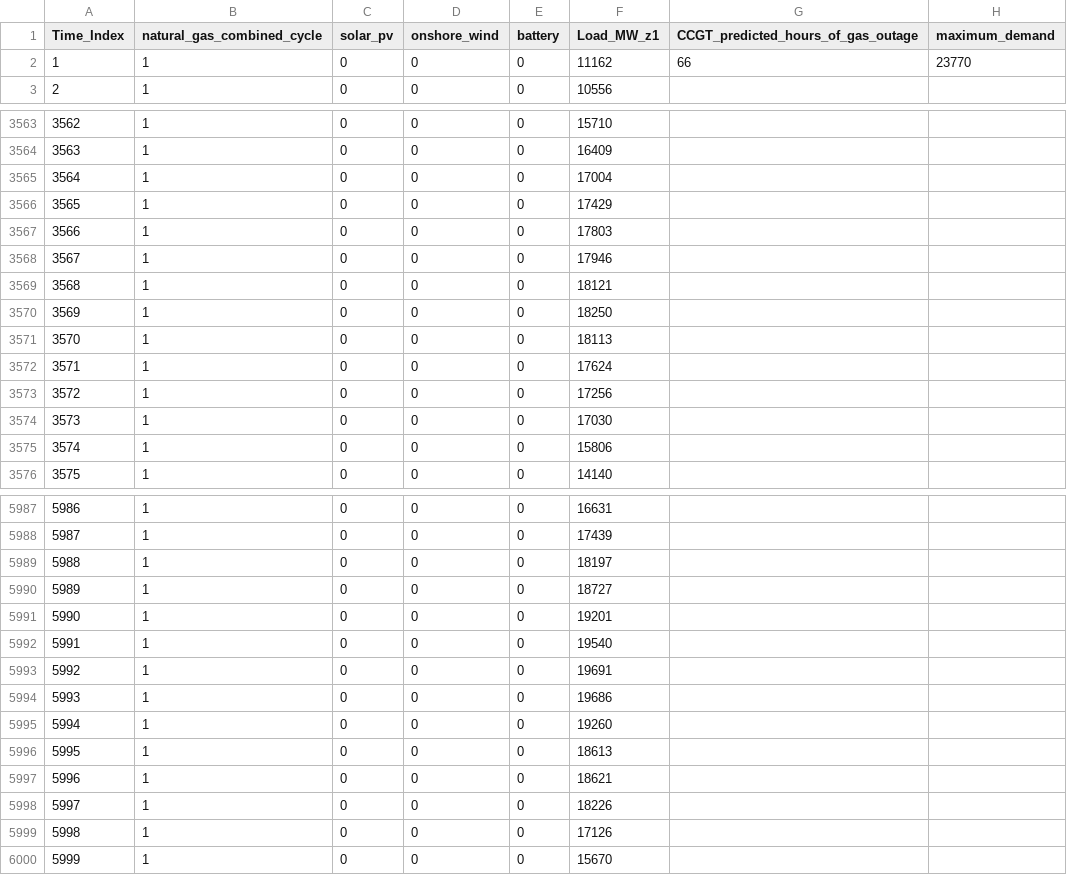
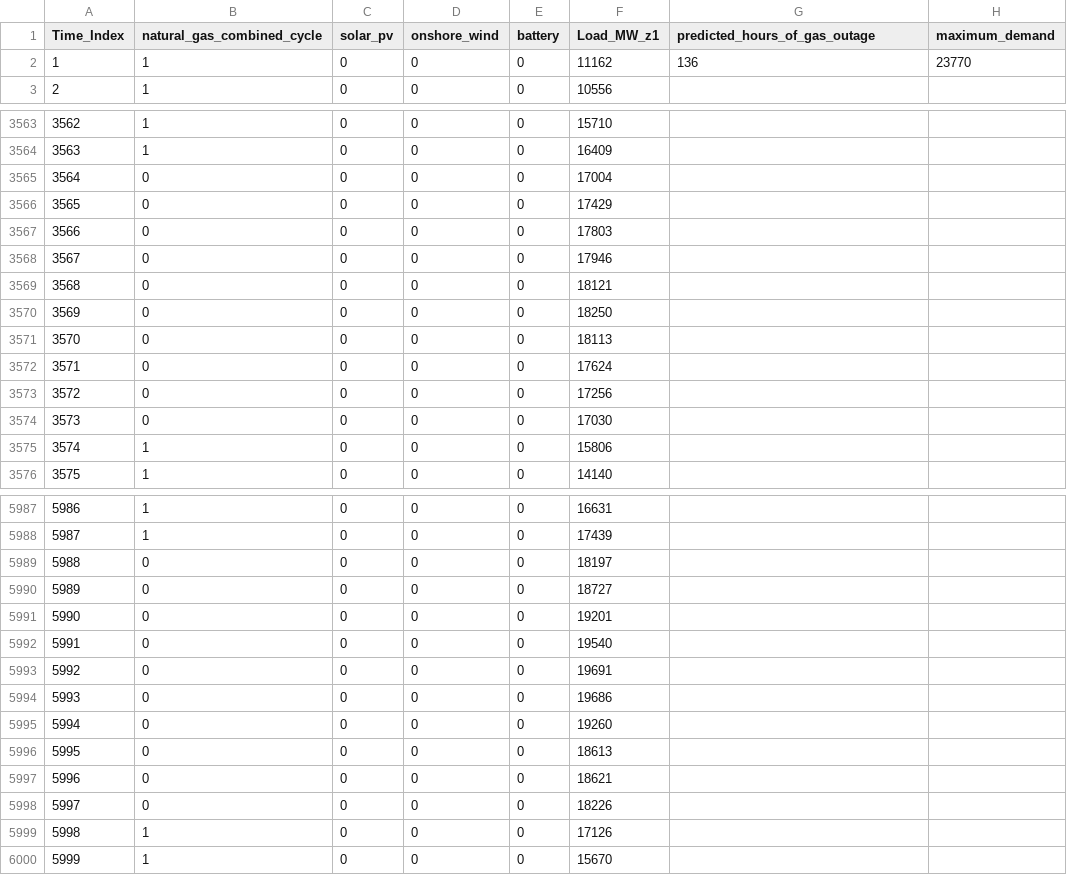
Before and after one commit to go3703/GenX, a CSV file: Example_Systems/SmallNewEngland/OneZone/Generators_gas_reliability.csv, drawn as a sheet; only a part is shown, gaps mark what is left out; the diff covers the shown part only.

```diff
--- a/Example_Systems/SmallNewEngland/OneZone/Generators_gas_reliability.csv
+++ b/Example_Systems/SmallNewEngland/OneZone/Generators_gas_reliability.csv
@@ -1,3 +1,3 @@
-Time_Index,natural_gas_combined_cycle,solar_pv,onshore_wind,battery,Load_MW_z1,CCGT_predicted_hours_of_gas_outage,maximum_demand
-1,1,0,0,0,11162,66,23770
+Time_Index,natural_gas_combined_cycle,solar_pv,onshore_wind,battery,Load_MW_z1,predicted_hours_of_gas_outage,maximum_demand
+1,1,0,0,0,11162,136,23770
 2,1,0,0,0,10556,,
@@ -3564,12 +3564,12 @@ Time_Index,natural_gas_combined_cycle,solar_pv,onshore_wind,battery,Load_MW_z1,C
 3563,1,0,0,0,16409,,
-3564,1,0,0,0,17004,,
-3565,1,0,0,0,17429,,
-3566,1,0,0,0,17803,,
-3567,1,0,0,0,17946,,
-3568,1,0,0,0,18121,,
-3569,1,0,0,0,18250,,
-3570,1,0,0,0,18113,,
-3571,1,0,0,0,17624,,
-3572,1,0,0,0,17256,,
-3573,1,0,0,0,17030,,
+3564,0,0,0,0,17004,,
+3565,0,0,0,0,17429,,
+3566,0,0,0,0,17803,,
+3567,0,0,0,0,17946,,
+3568,0,0,0,0,18121,,
+3569,0,0,0,0,18250,,
+3570,0,0,0,0,18113,,
+3571,0,0,0,0,17624,,
+3572,0,0,0,0,17256,,
+3573,0,0,0,0,17030,,
 3574,1,0,0,0,15806,,
@@ -5988,12 +5988,12 @@ Time_Index,natural_gas_combined_cycle,solar_pv,onshore_wind,battery,Load_MW_z1,C
 5987,1,0,0,0,17439,,
-5988,1,0,0,0,18197,,
-5989,1,0,0,0,18727,,
-5990,1,0,0,0,19201,,
-5991,1,0,0,0,19540,,
-5992,1,0,0,0,19691,,
-5993,1,0,0,0,19686,,
-5994,1,0,0,0,19260,,
-5995,1,0,0,0,18613,,
-5996,1,0,0,0,18621,,
-5997,1,0,0,0,18226,,
+5988,0,0,0,0,18197,,
+5989,0,0,0,0,18727,,
+5990,0,0,0,0,19201,,
+5991,0,0,0,0,19540,,
+5992,0,0,0,0,19691,,
+5993,0,0,0,0,19686,,
+5994,0,0,0,0,19260,,
+5995,0,0,0,0,18613,,
+5996,0,0,0,0,18621,,
+5997,0,0,0,0,18226,,
 5998,1,0,0,0,17126,,
```
Also changed, not shown: 82 edited cells elsewhere in this file, Example_Systems/SmallNewEngland/OneZone/Generators_data.csv, 9 other files.
